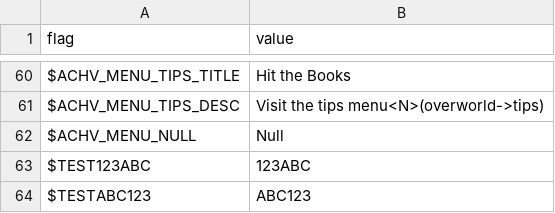
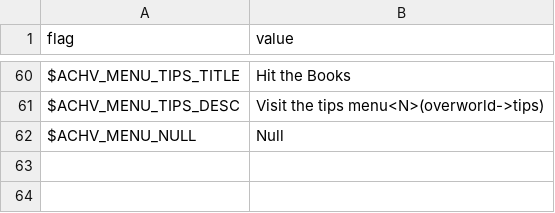
Before and after one commit to larsiusprime/defendersquest-loc, a TSV file: dq1_dx/en-US/achievements.tsv, drawn as a sheet; only a part is shown, gaps mark what is left out.

Commit message:
Update achievements.tsv

```diff
--- a/dq1_dx/en-US/achievements.tsv
+++ b/dq1_dx/en-US/achievements.tsv
@@ -62,3 +62 @@ $ACHV_MENU_TIPS_DESC	Visit the tips menu<N>(overworld->tips)
 $ACHV_MENU_NULL	Null
-$TEST123ABC	123ABC
-$TESTABC123	ABC123
```
